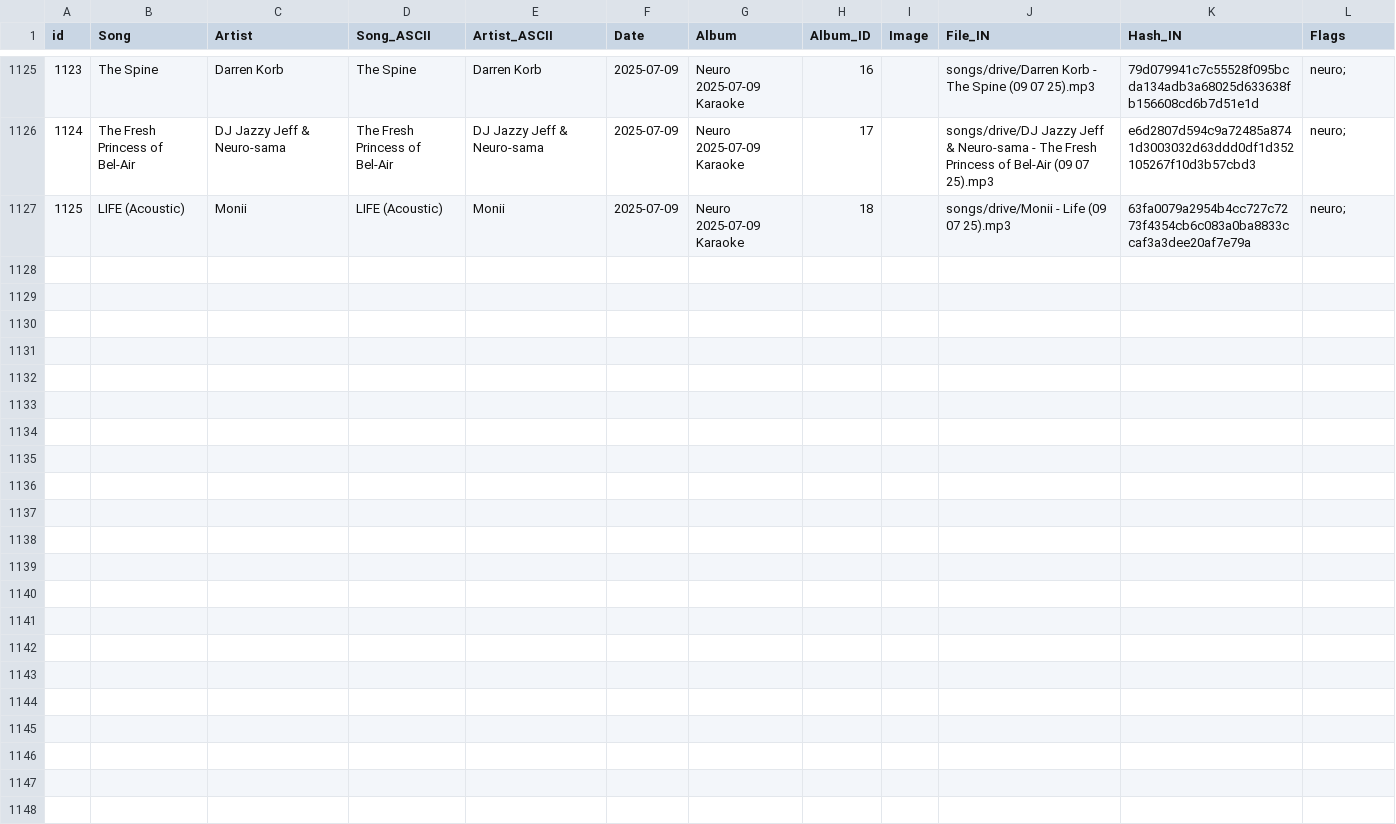
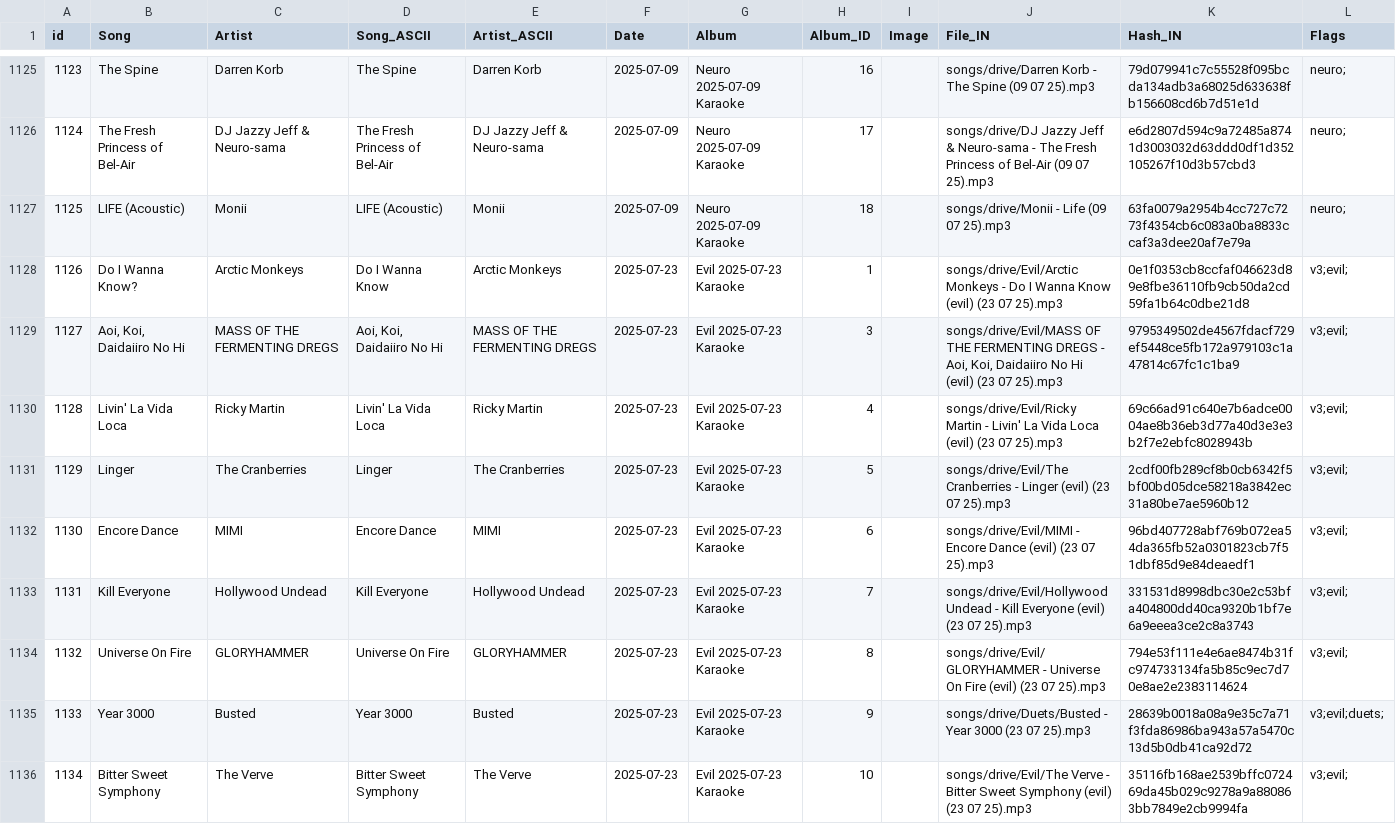
Before and after one commit to bassetmatt/Neuro-Sings, a CSV file: data/songs.csv, drawn as a sheet; only a part is shown, gaps mark what is left out; the diff covers the shown part only; the diff names each change by its address in the sheet, - before the commit and + after, or states it on an @@ line.

Commit message:
Songs from 2025-07-23 added

```diff
--- a/data/songs.csv
+++ b/data/songs.csv
+row 1128: 1126 | Do I Wanna Know? | Arctic Monkeys | Do I Wanna Know | Arctic Monkeys | 2025-07-23 | Evil 2025-07-23 Karaoke | 1 |  | songs/drive/Evil/Arctic Monkeys - Do I Wanna Know (evil) (23 07 25).mp3 | 0e1f0353cb8ccfaf046623d89e8fbe36110fb9cb50da2cd59fa1b64c0dbe21d8 | v3;evil;
+row 1129: 1127 | Aoi, Koi, Daidaiiro No Hi | MASS OF THE FERMENTING DREGS | Aoi, Koi, Daidaiiro No Hi | MASS OF THE FERMENTING DREGS | 2025-07-23 | Evil 2025-07-23 Karaoke | 3 |  | songs/drive/Evil/MASS OF THE FERMENTING DREGS - Aoi, Koi, Daidaiiro No Hi (evil) (23 07 25).mp3 | 9795349502de4567fdacf729ef5448ce5fb172a979103c1a47814c67fc1c1ba9 | v3;evil;
+row 1130: 1128 | Livin' La Vida Loca | Ricky Martin | Livin' La Vida Loca | Ricky Martin | 2025-07-23 | Evil 2025-07-23 Karaoke | 4 |  | songs/drive/Evil/Ricky Martin - Livin' La Vida Loca (evil) (23 07 25).mp3 | 69c66ad91c640e7b6adce0004ae8b36eb3d77a40d3e3e3b2f7e2ebfc8028943b | v3;evil;
+row 1131: 1129 | Linger | The Cranberries | Linger | The Cranberries | 2025-07-23 | Evil 2025-07-23 Karaoke | 5 |  | songs/drive/Evil/The Cranberries - Linger (evil) (23 07 25).mp3 | 2cdf00fb289cf8b0cb6342f5bf00bd05dce58218a3842ec31a80be7ae5960b12 | v3;evil;
+row 1132: 1130 | Encore Dance | MIMI | Encore Dance | MIMI | 2025-07-23 | Evil 2025-07-23 Karaoke | 6 |  | songs/drive/Evil/MIMI - Encore Dance (evil) (23 07 25).mp3 | 96bd407728abf769b072ea54da365fb52a0301823cb7f51dbf85d9e84deaedf1 | v3;evil;
+row 1133: 1131 | Kill Everyone | Hollywood Undead | Kill Everyone | Hollywood Undead | 2025-07-23 | Evil 2025-07-23 Karaoke | 7 |  | songs/drive/Evil/Hollywood Undead - Kill Everyone (evil) (23 07 25).mp3 | 331531d8998dbc30e2c53bfa404800dd40ca9320b1bf7e6a9eeea3ce2c8a3743 | v3;evil;
+row 1134: 1132 | Universe On Fire | GLORYHAMMER | Universe On Fire | GLORYHAMMER | 2025-07-23 | Evil 2025-07-23 Karaoke | 8 |  | songs/drive/Evil/GLORYHAMMER - Universe On Fire (evil) (23 07 25).mp3 | 794e53f111e4e6ae8474b31fc974733134fa5b85c9ec7d70e8ae2e2383114624 | v3;evil;
+row 1135: 1133 | Year 3000 | Busted | Year 3000 | Busted | 2025-07-23 | Evil 2025-07-23 Karaoke | 9 |  | songs/drive/Duets/Busted - Year 3000 (23 07 25).mp3 | 28639b0018a08a9e35c7a71f3fda86986ba943a57a5470c13d5b0db41ca92d72 | v3;evil;duets;
+row 1136: 1134 | Bitter Sweet Symphony | The Verve | Bitter Sweet Symphony | The Verve | 2025-07-23 | Evil 2025-07-23 Karaoke | 10 |  | songs/drive/Evil/The Verve - Bitter Sweet Symphony (evil) (23 07 25).mp3 | 35116fb168ae2539bffc072469da45b029c9278a9a880863bb7849e2cb9994fa | v3;evil;
```
Also changed, not shown: 9 added rows elsewhere in this file, data/dates.csv, 8 other files.
